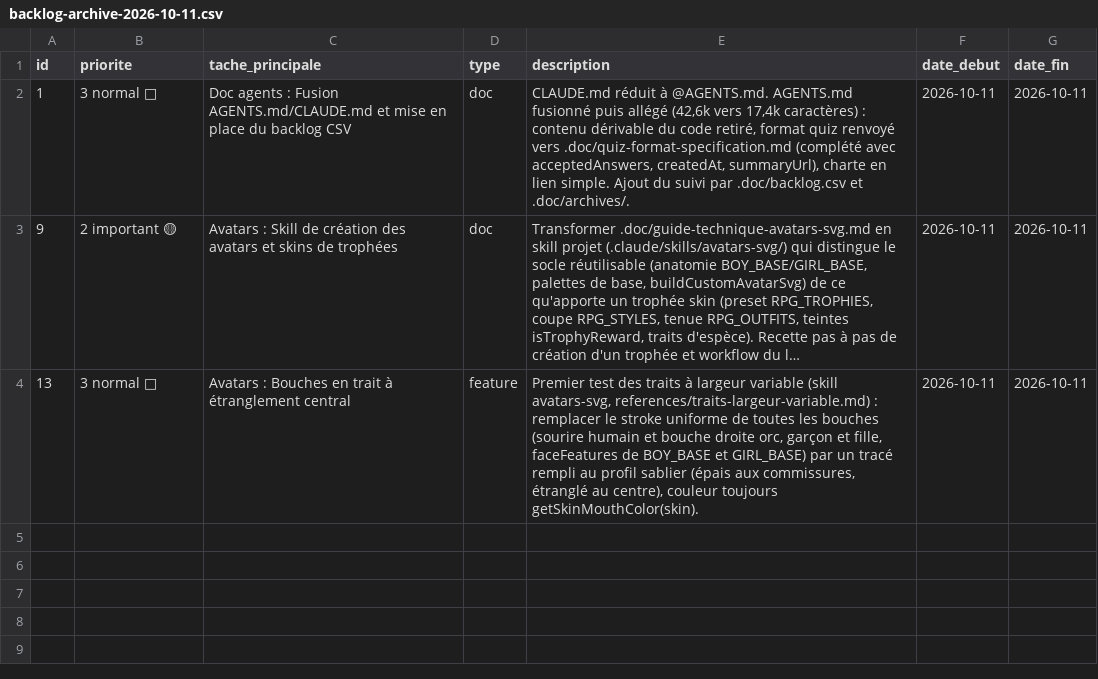
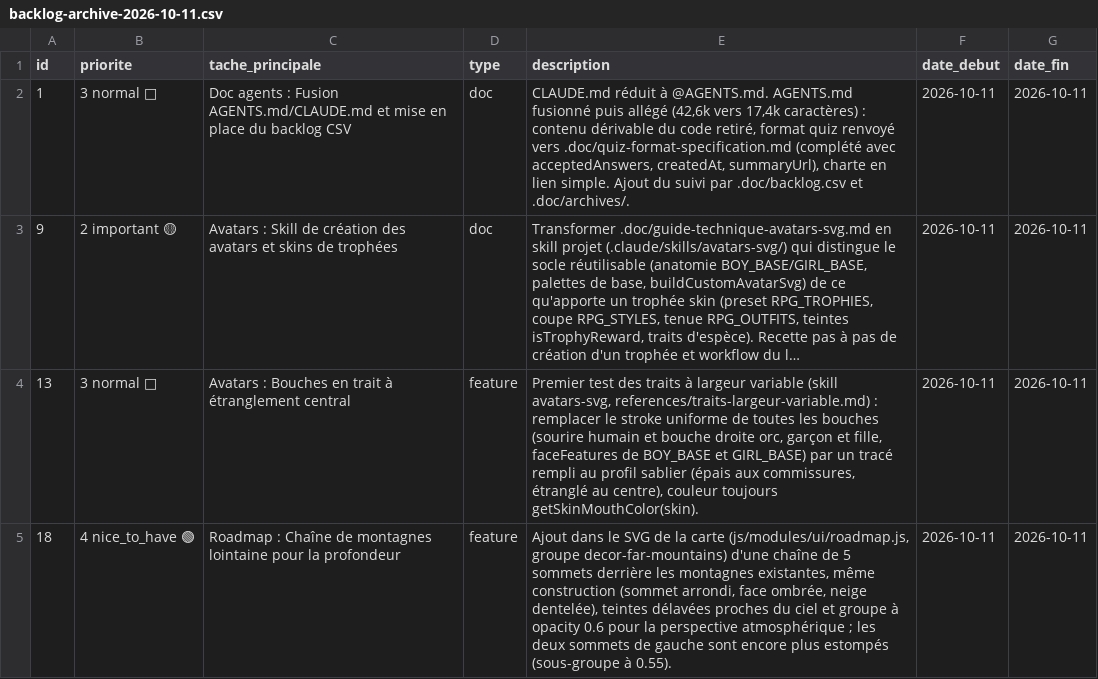
Before and after one commit to alternative-rvb/ez-job, a CSV file: .doc/archives/backlog-archive-2026-10-11.csv, drawn as a sheet; long unchanged cells end in ….

Commit message:
[18] Roadmap : chaîne de montagnes lointaine estompée pour la profondeur

```diff
--- a/.doc/archives/backlog-archive-2026-10-11.csv
+++ b/.doc/archives/backlog-archive-2026-10-11.csv
@@ -4 +4,2 @@ id,priorite,tache_principale,type,description,date_debut,date_fin
 13,3 normal 🔵,Avatars : Bouches en trait à étranglement central,feature,"Premier test des traits à largeur variable (skill avatars-svg, references/traits-largeur-variable.md) : remplacer le stroke uniforme de toutes les bouches (sourire humain et bouche droite orc, garçon et fille, faceFeatures de BOY_BASE et GIRL_BASE) par un tracé rempli au profil sablier (épais aux commissures, étranglé au centre), couleur toujours getSkinMouthColor(skin).",2026-10-11,2026-10-11
+18,4 nice_to_have 🟢,Roadmap : Chaîne de montagnes lointaine pour la profondeur,feature,"Ajout dans le SVG de la carte (js/modules/ui/roadmap.js, groupe decor-far-mountains) d'une chaîne de 5 sommets derrière les montagnes existantes, même construction (sommet arrondi, face ombrée, neige dentelée), teintes délavées proches du ciel et groupe à opacity 0.6 pour la perspective atmosphérique ; les deux sommets de gauche sont encore plus estompés (sous-groupe à 0.55).",2026-10-11,2026-10-11
```
Also changed, not shown: 1 other file.
